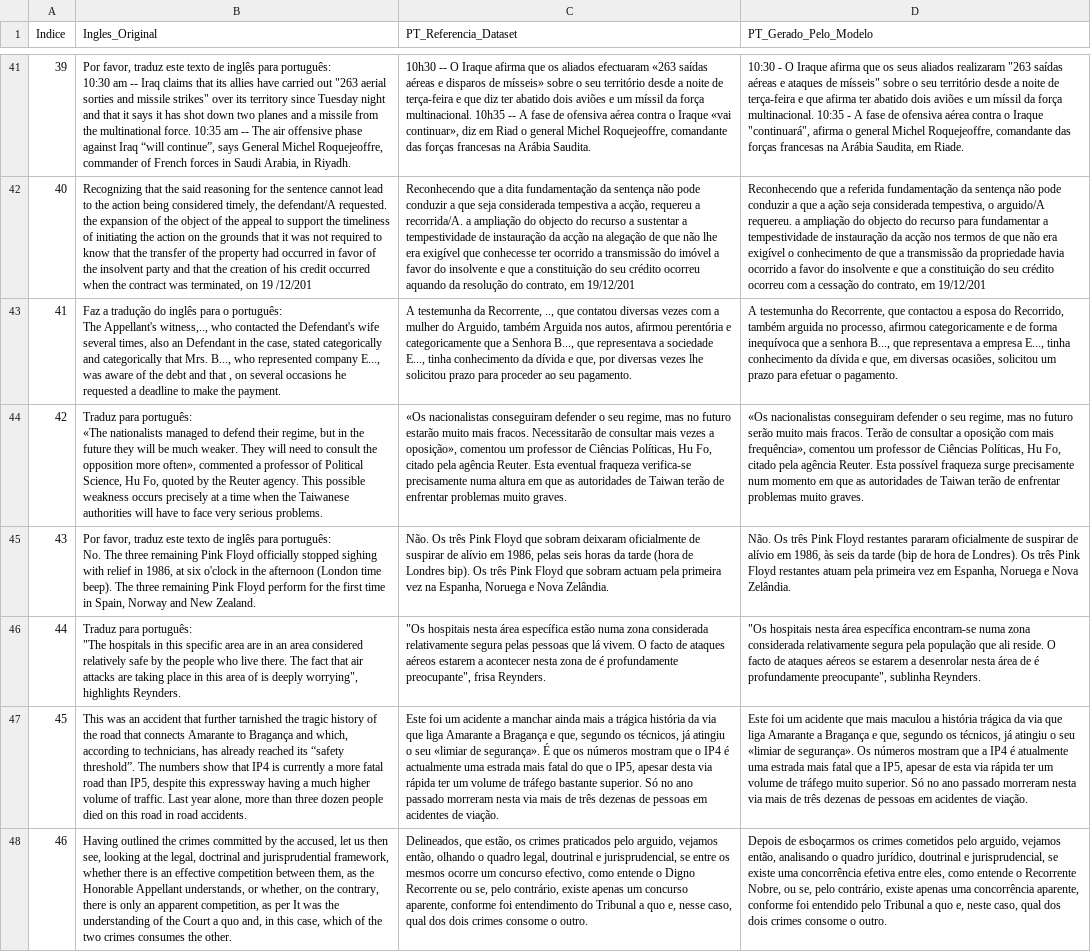
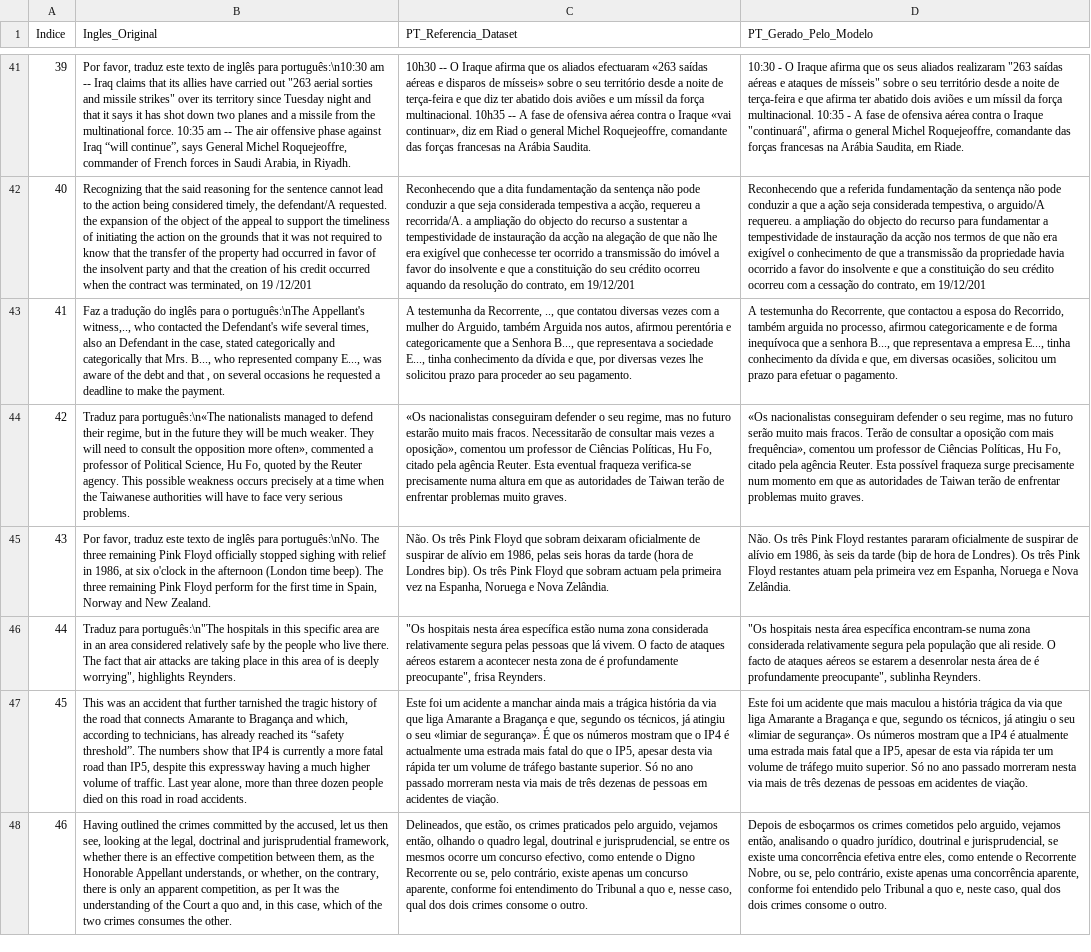
Before and after one commit to whynotsanty/AMALIA-LLM, a CSV file: Dimensão II/Teste B/Q4_K_M.csv, drawn as a sheet; only a part is shown, gaps mark what is left out; ↵ is a line break in a cell; the diff covers the shown part only; the diff names each change by its address in the sheet, - before the commit and + after, or states it on an @@ line.

```diff
--- a/Dimensão II/Teste B/Q4_K_M.csv
+++ b/Dimensão II/Teste B/Q4_K_M.csv
-B41 (Ingles_Original): …inglês para português: ↵ 10:30 am --…
+B41 (Ingles_Original): …inglês para português:\n10:30 am --…
-B43 (Ingles_Original): …para o português: ↵ The Appellant's witness,..,…
+B43 (Ingles_Original): …para o português:\nThe Appellant's witness,..,…
-B44 (Ingles_Original): Traduz para português: ↵ «The nationalists managed…
+B44 (Ingles_Original): Traduz para português:\n«The nationalists managed…
-B45 (Ingles_Original): …inglês para português: ↵ No. The three…
+B45 (Ingles_Original): …inglês para português:\nNo. The three…
-B46 (Ingles_Original): Traduz para português: ↵ "The hospitals in…
+B46 (Ingles_Original): Traduz para português:\n"The hospitals in…
```
Also changed, not shown: 19 edited cells elsewhere in this file, Dimensão II/Teste A/Q3_K_M.csv, Dimensão II/Teste A/Q4_K_M.csv, 7 other files.
